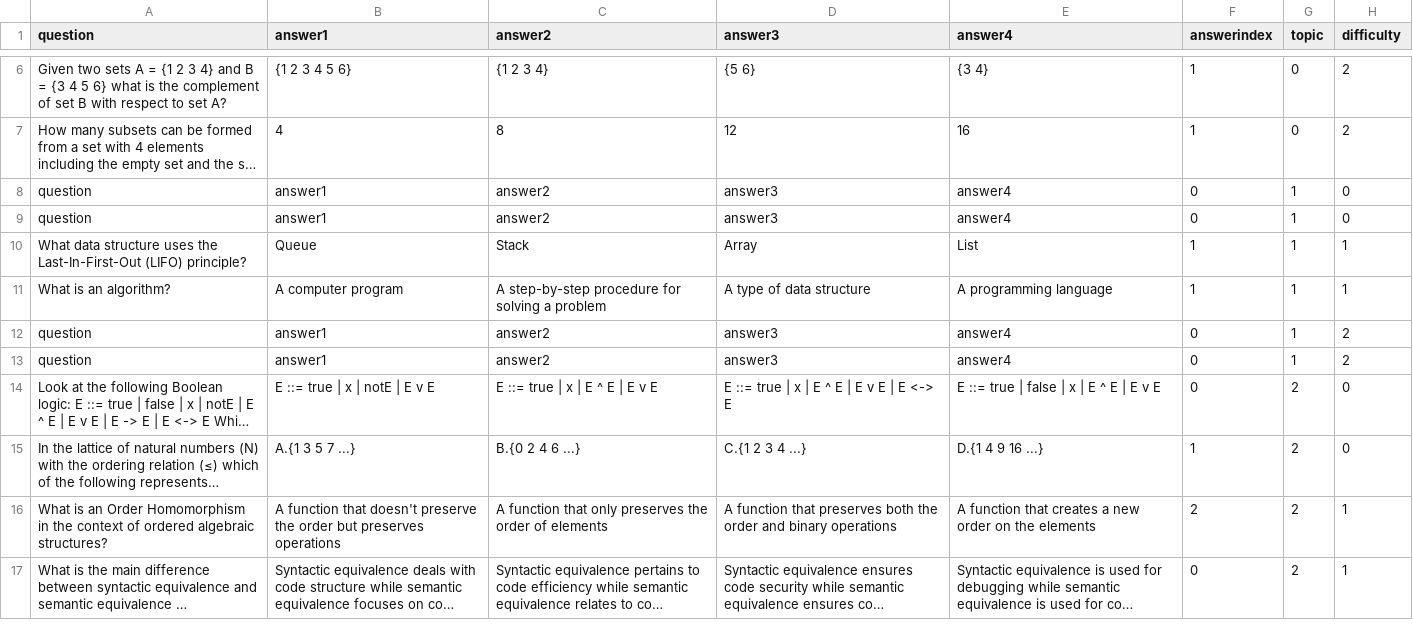
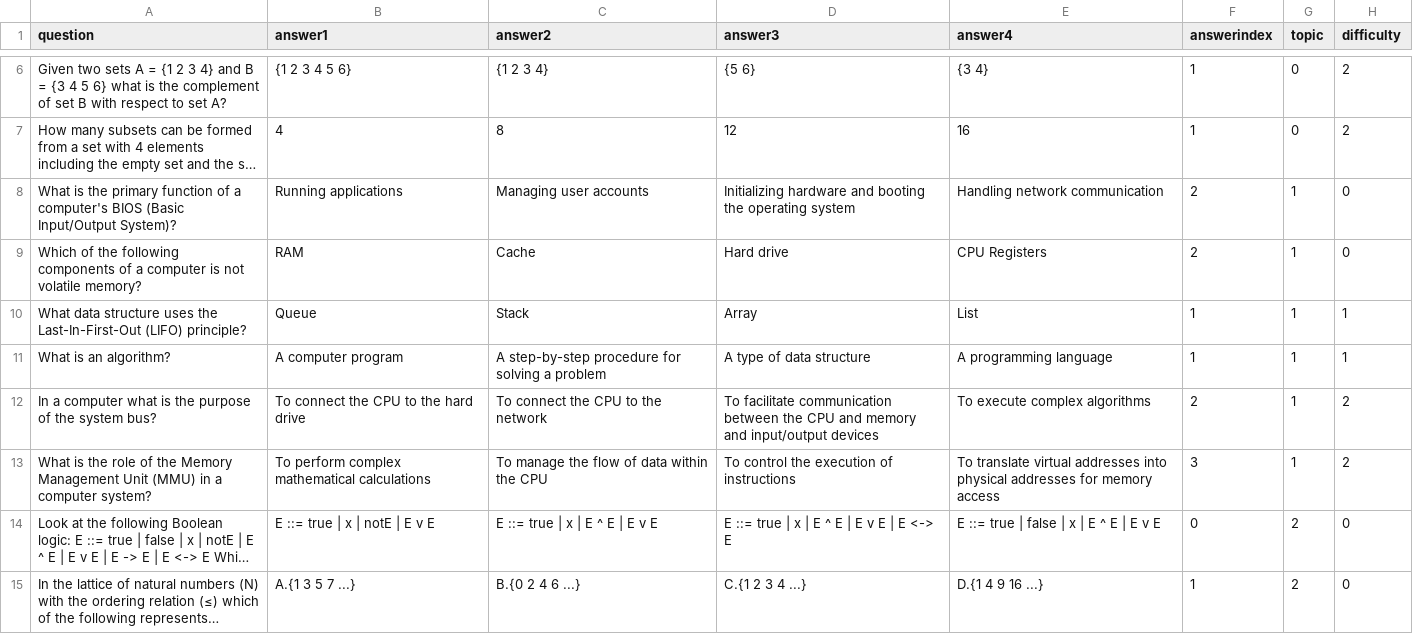
Before and after one commit to NikScorch/EPIC-Quiz, a CSV file: data/questions.csv, drawn as a sheet; only a part is shown, gaps mark what is left out; the shorter side is filled out with more unchanged rows; long unchanged cells end in …; removed rows and columns are numbered as before the commit, all else as after; the diff names each change by its address in the sheet, - before the commit and + after, or states it on an @@ line.

Commit message:
finished questions

```diff
--- a/data/questions.csv
+++ b/data/questions.csv
-row 8: question | answer1 | answer2 | answer3 | answer4 | 0 | 1 | 0
-row 9: question | answer1 | answer2 | answer3 | answer4 | 0 | 1 | 0
+row 8: What is the primary function of a computer's BIOS (Basic Input/Output System)? | Running applications | Managing user accounts | Initializing hardware and booting the operating system | Handling network communication | 2 | 1 | 0
+row 9: Which of the following components of a computer is not volatile memory? | RAM | Cache | Hard drive | CPU Registers | 2 | 1 | 0
-row 12: question | answer1 | answer2 | answer3 | answer4 | 0 | 1 | 2
-row 13: question | answer1 | answer2 | answer3 | answer4 | 0 | 1 | 2
+row 12: In a computer what is the purpose of the system bus? | To connect the CPU to the hard drive | To connect the CPU to the network | To facilitate communication between the CPU and memory and input/output devices | To execute complex algorithms | 2 | 1 | 2
+row 13: What is the role of the Memory Management Unit (MMU) in a computer system? | To perform complex mathematical calculations | To manage the flow of data within the CPU | To control the execution of instructions | To translate virtual addresses into physical addresses for memory access | 3 | 1 | 2
```
